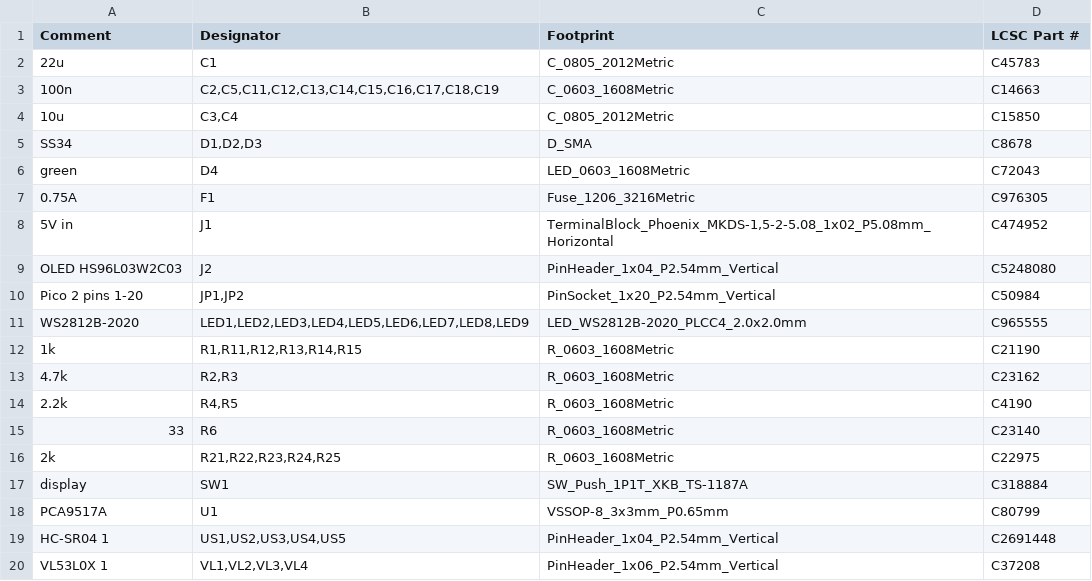
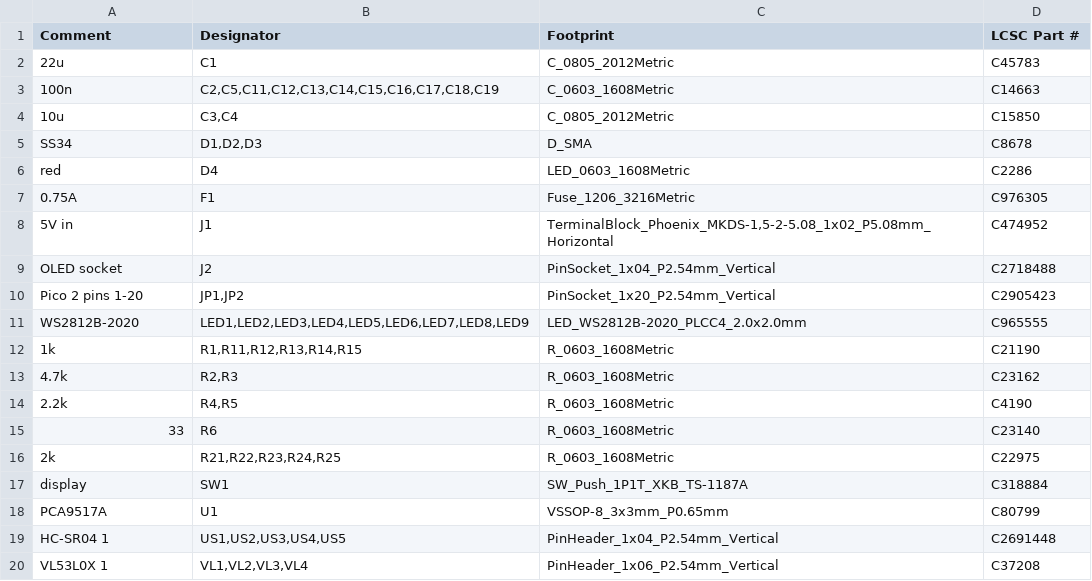
Before and after one commit to BeskarCode/ROS2D2, a CSV file: hardware/r2_pico_carrier/jlcpcb/bom.csv, drawn as a sheet.

```diff
--- a/hardware/r2_pico_carrier/jlcpcb/bom.csv
+++ b/hardware/r2_pico_carrier/jlcpcb/bom.csv
@@ -5,7 +5,7 @@ Comment,Designator,Footprint,LCSC Part #
 SS34,"D1,D2,D3",D_SMA,C8678
-green,D4,LED_0603_1608Metric,C72043
+red,D4,LED_0603_1608Metric,C2286
 0.75A,F1,Fuse_1206_3216Metric,C976305
 5V in,J1,"TerminalBlock_Phoenix_MKDS-1,5-2-5.08_1x02_P5.08mm_Horizontal",C474952
-OLED HS96L03W2C03,J2,PinHeader_1x04_P2.54mm_Vertical,C5248080
-Pico 2 pins 1-20,"JP1,JP2",PinSocket_1x20_P2.54mm_Vertical,C50984
+OLED socket,J2,PinSocket_1x04_P2.54mm_Vertical,C2718488
+Pico 2 pins 1-20,"JP1,JP2",PinSocket_1x20_P2.54mm_Vertical,C2905423
 WS2812B-2020,"LED1,LED2,LED3,LED4,LED5,LED6,LED7,LED8,LED9",LED_WS2812B-2020_PLCC4_2.0x2.0mm,C965555
```
Also changed, not shown: hardware/r2_pico_carrier/pcbway/bom.csv, 13 other files.
